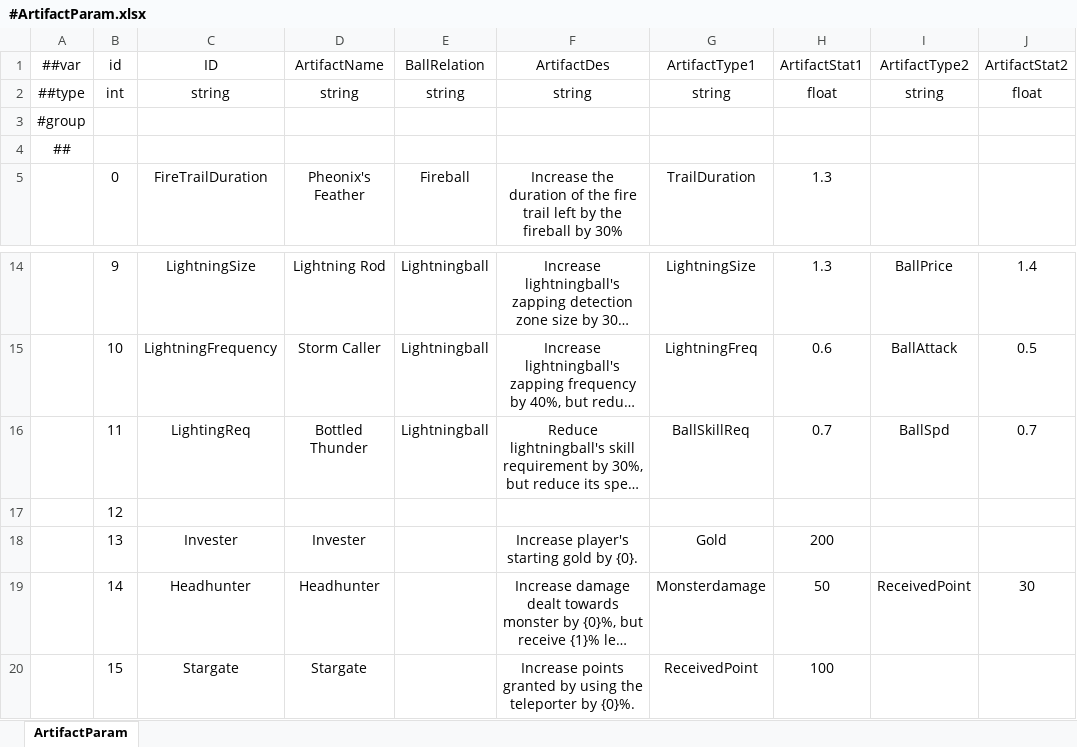
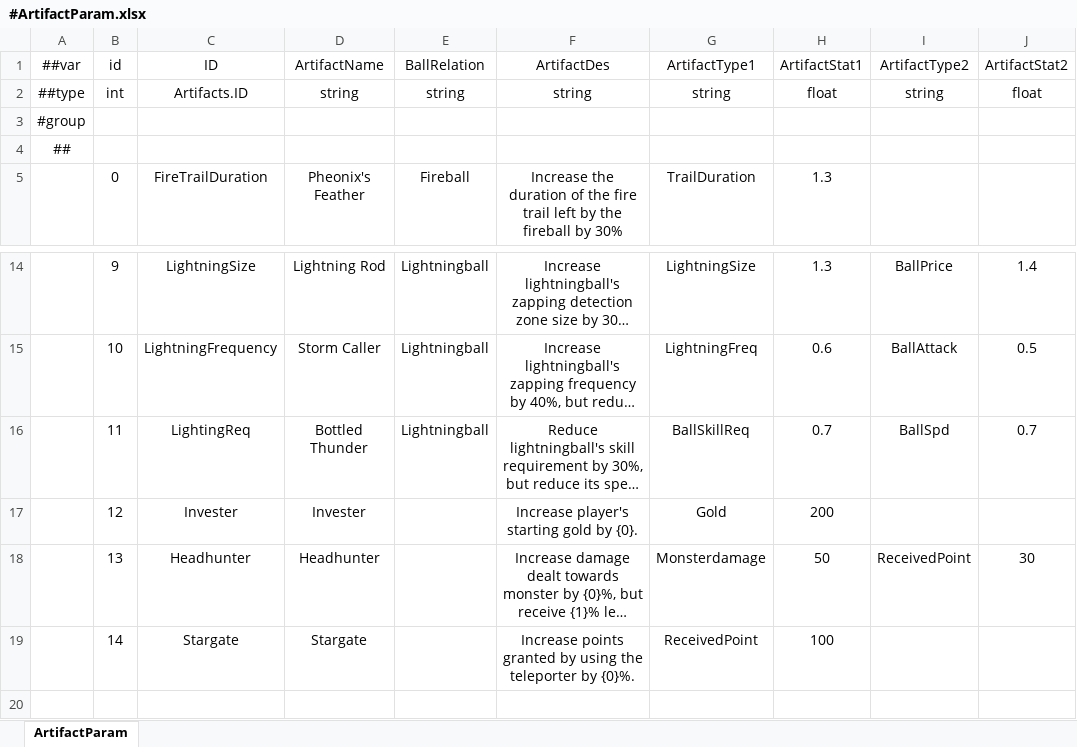
Before and after one commit to numbersguy104/monster-ball, an Excel workbook: LubanConfig/DataTables/Datas/#ArtifactParam.xlsx, sheet ArtifactParam, drawn as a sheet; only a part is shown, gaps mark what is left out; long unchanged cells end in …; values as stored, in another font and other column widths than the file's, no borders; removed rows and columns are numbered as before the commit, all else as after; rows hold the shown columns only; the diff names each change by its address in the sheet, - before the commit and + after, or states it on an @@ line.

```diff
--- a/LubanConfig/DataTables/Datas/#ArtifactParam.xlsx (sheet ArtifactParam)
+++ b/LubanConfig/DataTables/Datas/#ArtifactParam.xlsx (sheet ArtifactParam)
-C2 (ID): string
+C2 (ID): Artifacts.ID
-row 17:  | 12
-B17 (id): 13
+B17 (id): 12
-B18 (id): 14
+B18 (id): 13
-B19 (id): 15
+B19 (id): 14
```
Also changed, not shown: LubanConfig/DataTables/Datas/__enums__.xlsx, 7 other files.
